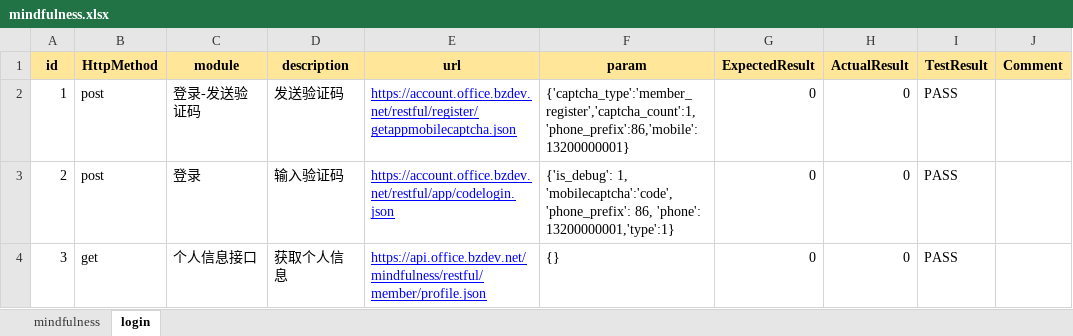
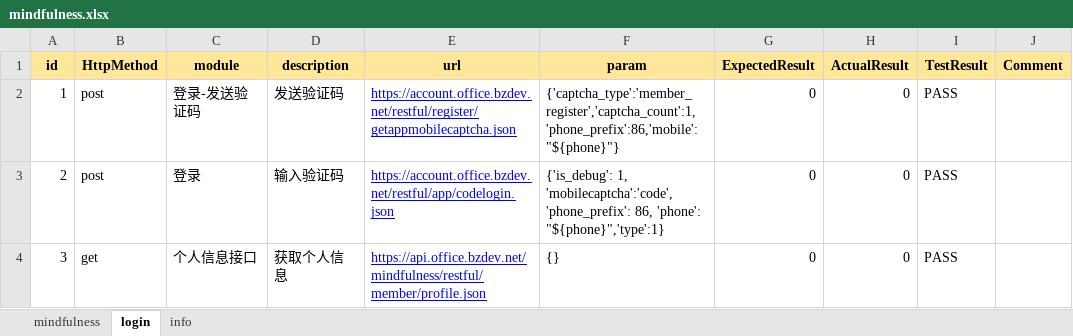
Before and after one commit to ligongxin/APItest, an Excel workbook: test_data/mindfulness.xlsx, sheet login, drawn as a sheet; values as stored, in another font and other column widths than the file's, no borders; the diff names each change by its address in the sheet, - before the commit and + after, or states it on an @@ line.

```diff
--- a/test_data/mindfulness.xlsx (sheet login)
+++ b/test_data/mindfulness.xlsx (sheet login)
+sheet tab: info
-F2 (param): {'captcha_type':'member_register','captcha_count':1,'phone_prefix':86,'mobile':13200000001}
+F2 (param): {'captcha_type':'member_register','captcha_count':1,'phone_prefix':86,'mobile':"${phone}"}
-F3 (param): …86, 'phone': 13200000001,'type':1}
+F3 (param): …86, 'phone': "${phone}",'type':1}
```
Also changed, not shown: 4 other files.
